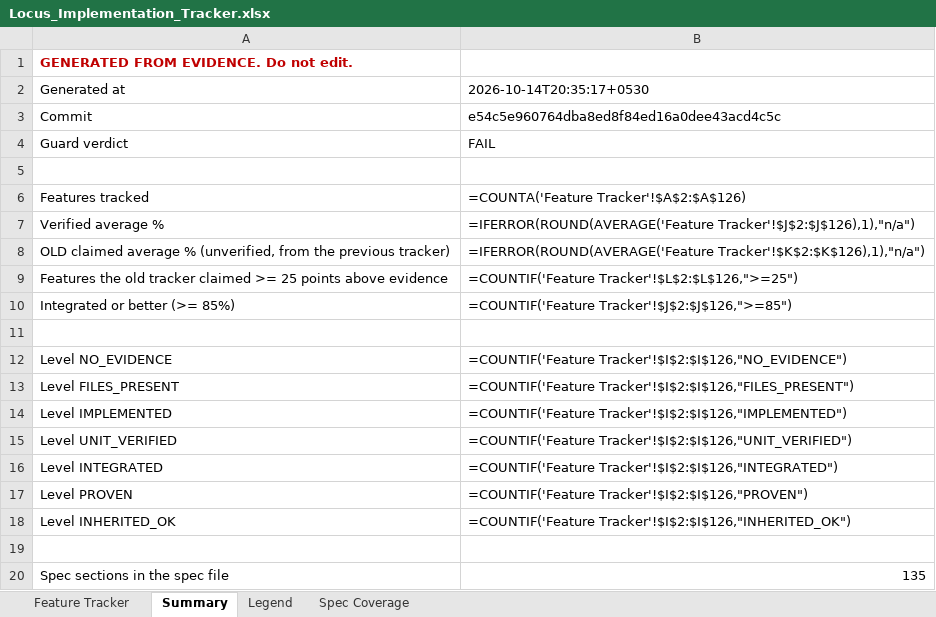
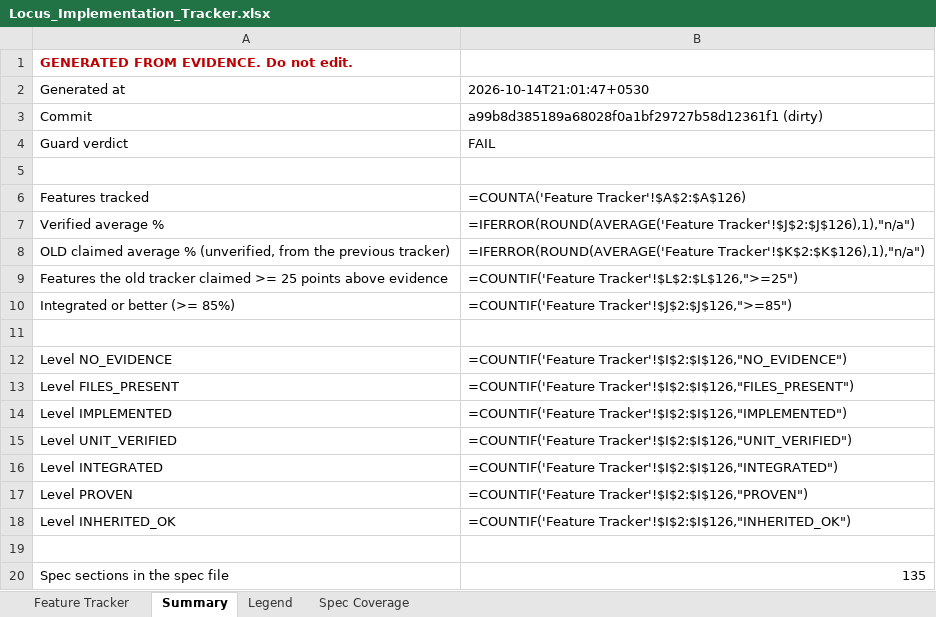
Before and after one commit to Shivamxp23/Locus-OS, an Excel workbook: .keysndocs/Documentation/Implementation Plans/Implementation Report/Locus_Implementation_Tracker.xlsx, sheet Summary, drawn as a sheet; values as stored, in another font and other column widths than the file's, no borders; formulas without a stored value are shown as written; the diff names each change by its address in the sheet, - before the commit and + after, or states it on an @@ line.

```diff
--- a/.keysndocs/Documentation/Implementation Plans/Implementation Report/Locus_Implementation_Tracker.xlsx (sheet Summary)
+++ b/.keysndocs/Documentation/Implementation Plans/Implementation Report/Locus_Implementation_Tracker.xlsx (sheet Summary)
-B2: 2026-10-14T20:35:17+0530
+B2: 2026-10-14T21:01:47+0530
-B3: e54c5e960764dba8ed8f84ed16a0dee43acd4c5c
+B3: a99b8d385189a68028f0a1bf29727b58d12361f1 (dirty)
```
Also changed, not shown: sheet Feature Tracker, 8 other files.
